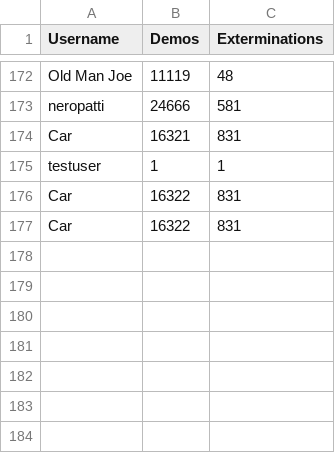
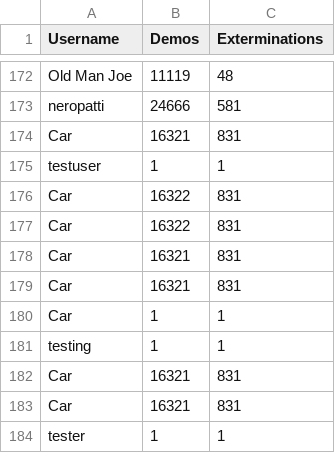
Before and after one commit to ubelhj/Demolition-Leaderboard, a CSV file: leaderboard.csv, drawn as a sheet; only a part is shown, gaps mark what is left out.

```diff
--- a/leaderboard.csv
+++ b/leaderboard.csv
@@ -177 +177,8 @@
 "Car",16322,831
+"Car",16321,831
+"Car",16321,831
+"Car",1,1
+"testing",1,1
+"Car",16321,831
+"Car",16321,831
+"tester",1,1
```
Also changed, not shown: 2 other files.
